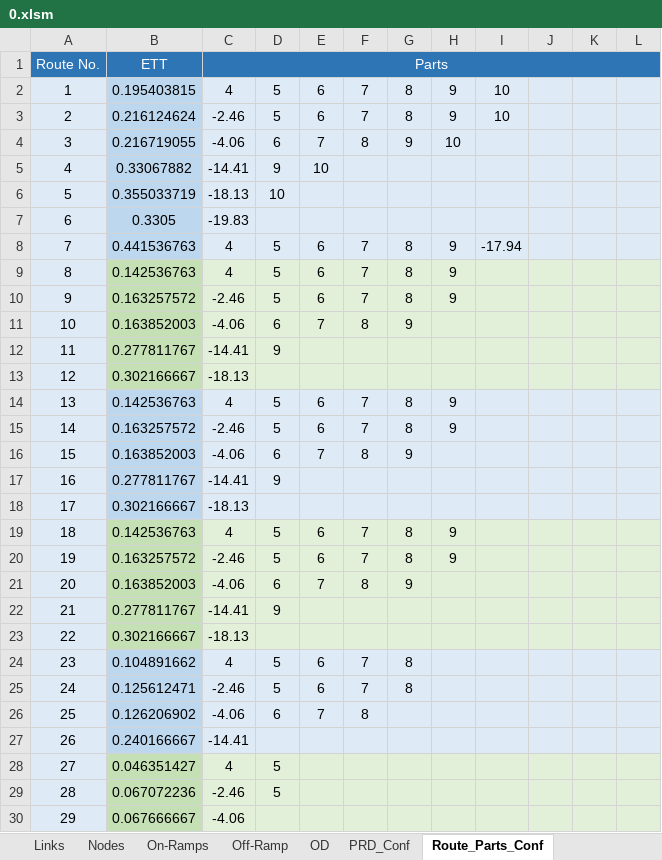
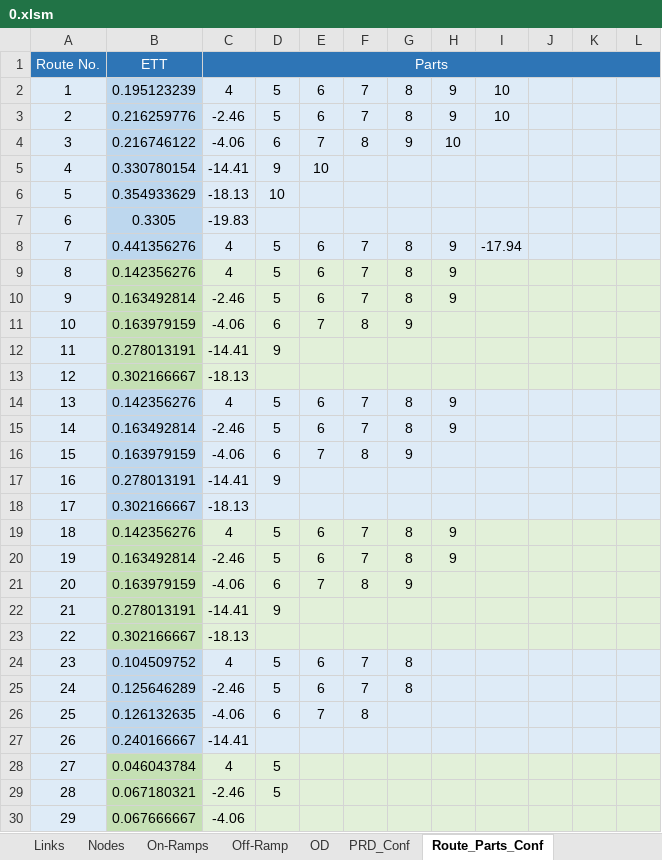
Before and after one commit to cantoncat/v430, an Excel workbook: 0.xlsm, sheet Route_Parts_Conf, drawn as a sheet; only a part is shown; values as stored, in another font and other column widths than the file's, no borders; the diff covers the shown part only; the diff names each change by its address in the sheet, - before the commit and + after, or states it on an @@ line.

```diff
--- a/0.xlsm (sheet Route_Parts_Conf)
+++ b/0.xlsm (sheet Route_Parts_Conf)
-B2: 0.195403815
+B2: 0.195123239
-B3: 0.216124624
+B3: 0.216259776
-B4: 0.216719055
+B4: 0.216746122
-B5: 0.33067882
+B5: 0.330780154
-B6: 0.355033719
+B6: 0.354933629
-B8: 0.441536763
+B8: 0.441356276
-B9: 0.142536763
+B9: 0.142356276
-B10: 0.163257572
+B10: 0.163492814
-B11: 0.163852003
+B11: 0.163979159
-B12: 0.277811767
+B12: 0.278013191
-B14: 0.142536763
+B14: 0.142356276
-B15: 0.163257572
+B15: 0.163492814
-B16: 0.163852003
+B16: 0.163979159
-B17: 0.277811767
+B17: 0.278013191
-B19: 0.142536763
+B19: 0.142356276
-B20: 0.163257572
+B20: 0.163492814
-B21: 0.163852003
+B21: 0.163979159
-B22: 0.277811767
+B22: 0.278013191
-B24: 0.104891662
+B24: 0.104509752
-B25: 0.125612471
+B25: 0.125646289
-B26: 0.126206902
+B26: 0.126132635
-B28: 0.046351427
+B28: 0.046043784
-B29: 0.067072236
+B29: 0.067180321
```
Also changed, not shown: 54 edited cells elsewhere in this sheet, sheet Links, sheet Off-Ramp, sheet ATMLogConf, sheet On-Ramps, sheet OD, sheet PRD_Conf, 4 other files.
